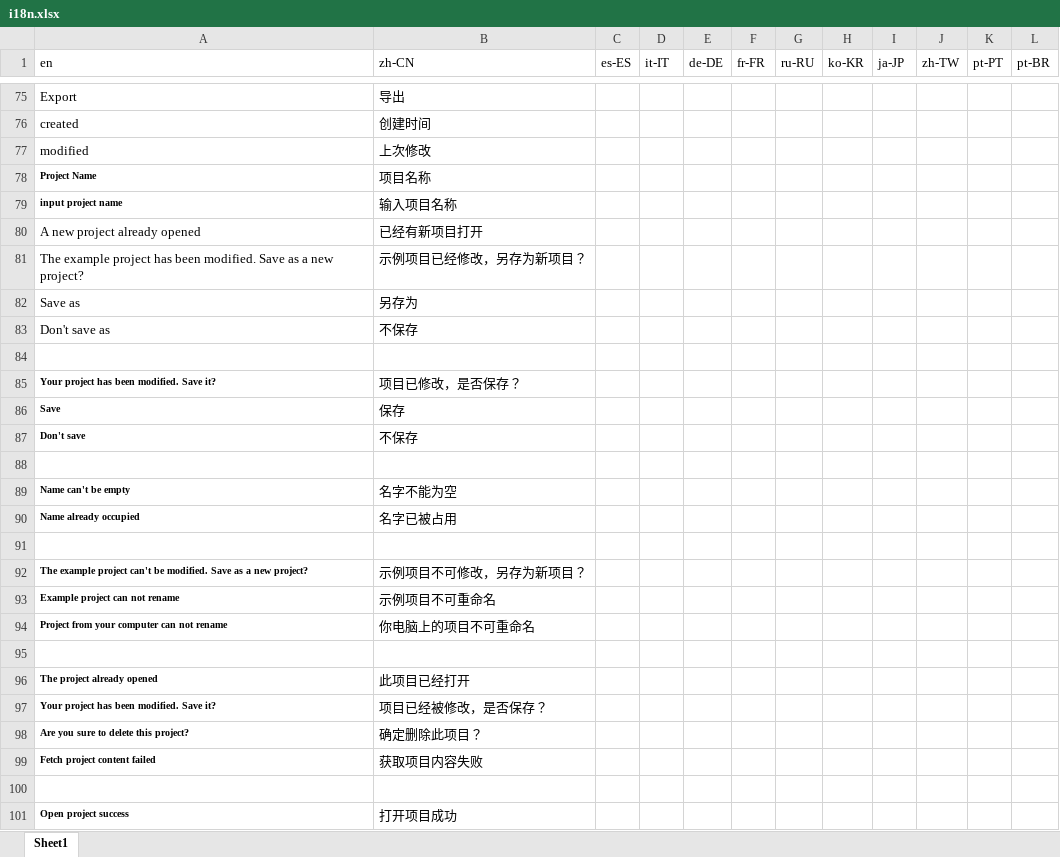
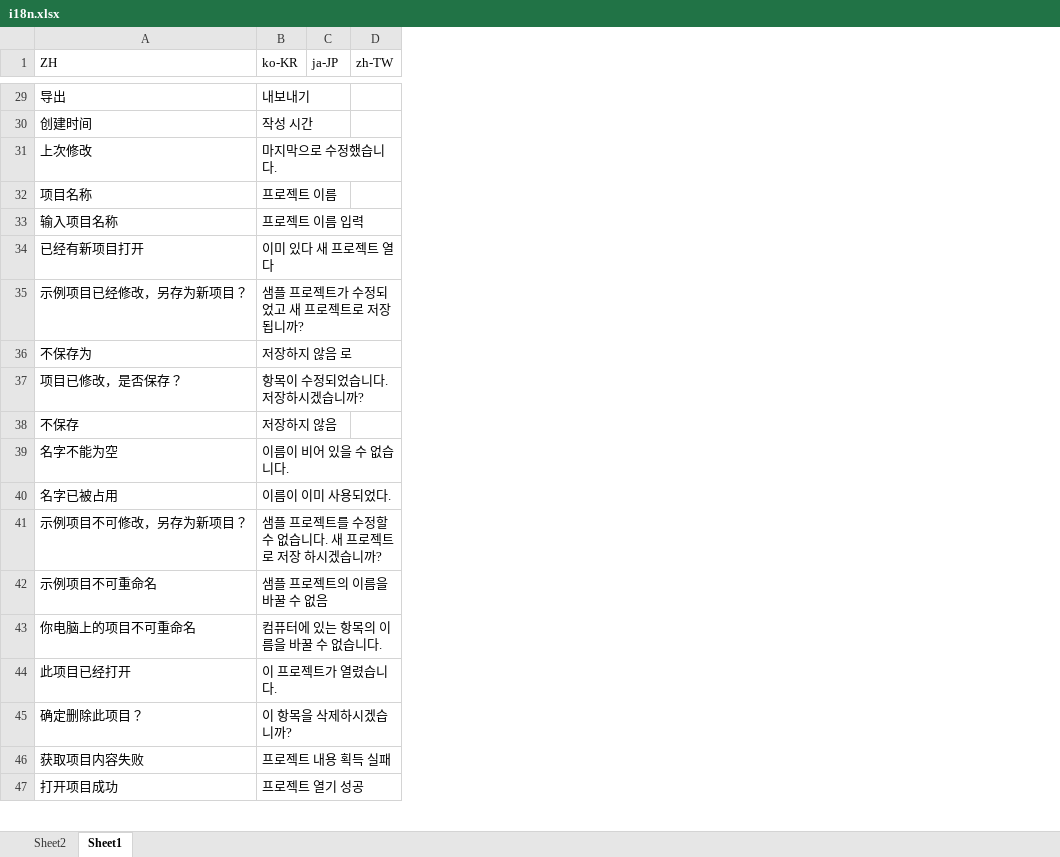
Before and after one commit to Rotrics-Dev/rotrics-studio-app, an Excel workbook: web/i18n.xlsx, sheet Sheet1, drawn as a sheet; only a part is shown, gaps mark what is left out; values as stored, in another font and other column widths than the file's, no borders; removed rows and columns are numbered as before the commit, all else as after; the diff covers the shown part only; the diff names each change by its address in the sheet, - before the commit and + after, or states it on an @@ line.

```diff
--- a/web/i18n.xlsx (sheet Sheet1)
+++ b/web/i18n.xlsx (sheet Sheet1)
+sheet tab: Sheet2
-column A (en), rows 75-81: Export | created | modified | Project Name | input project name | A new project already opened | The example project has been modified. Save as a new project?; row 85: Your project has been modified. Save it?; row 87: Don't save; rows 89-90: Name can't be empty | Name already occupied; rows 92-94: The example project can't be modified. Save as a new project? | Example project can not rename | Project from your computer can not rename; row 96: The project already opened; rows 98-99: Are you sure to delete this project? | Fetch project content failed; row 101: Open project success
-column C (es-ES), empty
-column D (it-IT), empty
-column E (de-DE), empty
-column F (fr-FR), empty
-column G (ru-RU), empty
-column K (pt-PT), empty
-column L (pt-BR), empty
-A1: zh-CN
+A1: ZH
-B29 (ko-KR): (empty)
+B29 (ko-KR): 내보내기
-B30 (ko-KR): (empty)
+B30 (ko-KR): 작성 시간
-B31 (ko-KR): (empty)
+B31 (ko-KR): 마지막으로 수정했습니다.
-B32 (ko-KR): (empty)
+B32 (ko-KR): 프로젝트 이름
-B33 (ko-KR): (empty)
+B33 (ko-KR): 프로젝트 이름 입력
-B34 (ko-KR): (empty)
+B34 (ko-KR): 이미 있다 새 프로젝트 열다
-B35 (ko-KR): (empty)
+B35 (ko-KR): 샘플 프로젝트가 수정되었고 새 프로젝트로 저장됩니까?
-row 82: Save as | 另存为
-row 83: Don't save as | 不保存
-row 36: (empty)
+row 36: 不保存为 | 저장하지 않음 로
-B37 (ko-KR): (empty)
+B37 (ko-KR): 항목이 수정되었습니다. 저장하시겠습니까?
-row 86: Save | 保存
-B38 (ko-KR): (empty)
+B38 (ko-KR): 저장하지 않음
-row 88: (empty)
-B39 (ko-KR): (empty)
+B39 (ko-KR): 이름이 비어 있을 수 없습니다.
-B40 (ko-KR): (empty)
+B40 (ko-KR): 이름이 이미 사용되었다.
-row 91: (empty)
-B41 (ko-KR): (empty)
+B41 (ko-KR): 샘플 프로젝트를 수정할 수 없습니다. 새 프로젝트로 저장 하시겠습니까?
-B42 (ko-KR): (empty)
+B42 (ko-KR): 샘플 프로젝트의 이름을 바꿀 수 없음
-B43 (ko-KR): (empty)
+B43 (ko-KR): 컴퓨터에 있는 항목의 이름을 바꿀 수 없습니다.
-row 95: (empty)
-B44 (ko-KR): (empty)
+B44 (ko-KR): 이 프로젝트가 열렸습니다.
-row 97: Your project has been modified. Save it? | 项目已经被修改，是否保存？
-B45 (ko-KR): (empty)
+B45 (ko-KR): 이 항목을 삭제하시겠습니까?
-B46 (ko-KR): (empty)
+B46 (ko-KR): 프로젝트 내용 획득 실패
-row 100: (empty)
-B47 (ko-KR): (empty)
+B47 (ko-KR): 프로젝트 열기 성공
```
Also changed, not shown: 211 removed rows, 110 edited cells and cell formats elsewhere in this sheet, 2 other files.
